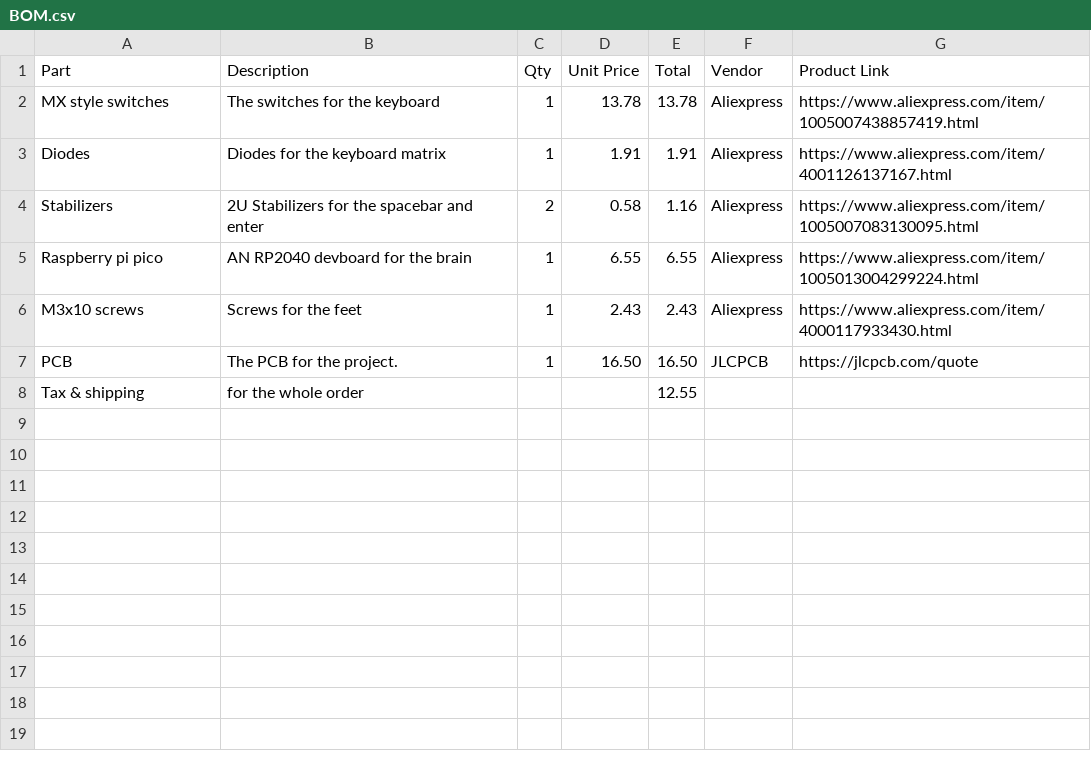
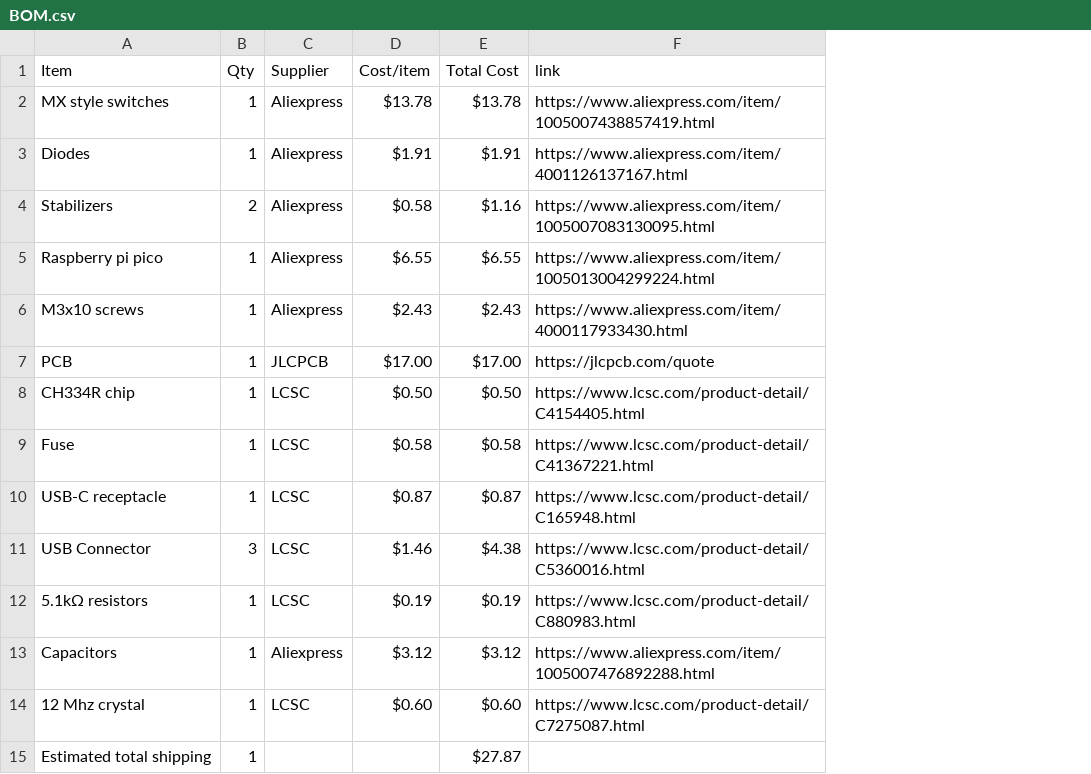
Before and after one commit to jivespark/Custom-keyboard, a CSV file: BOM.csv, drawn as a sheet; removed rows and columns are numbered as before the commit, all else as after; the diff names each change by its address in the sheet, - before the commit and + after, or states it on an @@ line.

Commit message:
Sync Keyboard from Half Life

```diff
--- a/BOM.csv
+++ b/BOM.csv
-column B, rows 2-7: The switches for the keyboard | Diodes for the keyboard matrix | 2U Stabilizers for the spacebar and enter | AN RP2040 devboard for the brain | Screws for the feet | The PCB for the project.
-column D, rows 2-7: 13.78 | 1.91 | 0.58 | 6.55 | 2.43 | 16.50
-column E, rows 2-7: 13.78 | 1.91 | 1.16 | 6.55 | 2.43 | 16.50
+column D, rows 2-7: $13.78 | $1.91 | $0.58 | $6.55 | $2.43 | $17.00
+column E, rows 2-7: $13.78 | $1.91 | $1.16 | $6.55 | $2.43 | $17.00
-row 1: Part | Description | Qty | Unit Price | Total | Vendor | Product Link
+row 1: Item | Qty | Supplier | Cost/item | Total Cost | link
-row 8: Tax & shipping | for the whole order |  |  | 12.55
+row 8: CH334R chip | 1 | LCSC | $0.50 | $0.50 | https://www.lcsc.com/product-detail/C4154405.html
+row 9: Fuse | 1 | LCSC | $0.58 | $0.58 | https://www.lcsc.com/product-detail/C41367221.html
+row 10: USB-C receptacle | 1 | LCSC | $0.87 | $0.87 | https://www.lcsc.com/product-detail/C165948.html
+row 11: USB Connector | 3 | LCSC | $1.46 | $4.38 | https://www.lcsc.com/product-detail/C5360016.html
+row 12: 5.1kΩ resistors | 1 | LCSC | $0.19 | $0.19 | https://www.lcsc.com/product-detail/C880983.html
+row 13: Capacitors | 1 | Aliexpress | $3.12 | $3.12 | https://www.aliexpress.com/item/1005007476892288.html
+row 14: 12 Mhz crystal | 1 | LCSC | $0.60 | $0.60 | https://www.lcsc.com/product-detail/C7275087.html
+row 15: Estimated total shipping | 1 |  |  | $27.87
```
Also changed, not shown: 1 other file.
